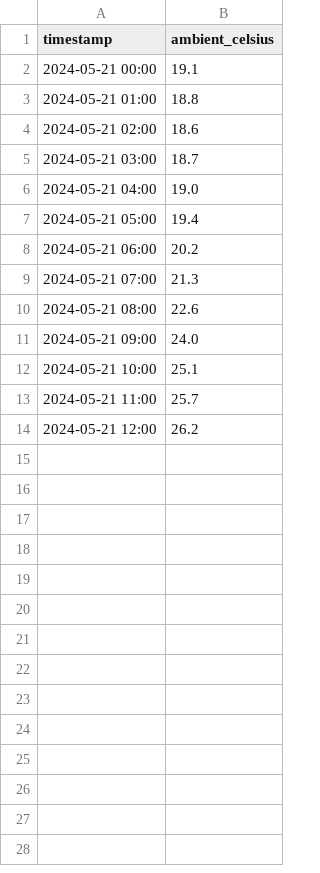
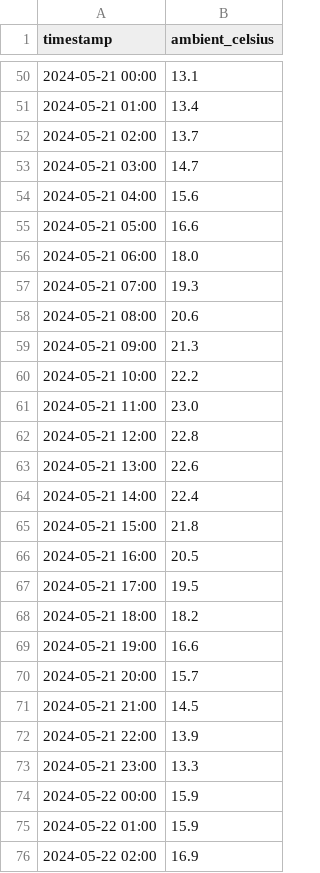
Before and after one commit to seongryongjung/agent-environment, a CSV file: factory_data/sensors/ambient_temp_hourly.csv, drawn as a sheet; only a part is shown, gaps mark what is left out; the diff covers the shown part only.

```diff
--- a/factory_data/sensors/ambient_temp_hourly.csv
+++ b/factory_data/sensors/ambient_temp_hourly.csv
@@ -2,13 +50,27 @@ timestamp,ambient_celsius
-2024-05-21 00:00,19.1
-2024-05-21 01:00,18.8
-2024-05-21 02:00,18.6
-2024-05-21 03:00,18.7
-2024-05-21 04:00,19.0
-2024-05-21 05:00,19.4
-2024-05-21 06:00,20.2
-2024-05-21 07:00,21.3
-2024-05-21 08:00,22.6
-2024-05-21 09:00,24.0
-2024-05-21 10:00,25.1
-2024-05-21 11:00,25.7
-2024-05-21 12:00,26.2
+2024-05-21 00:00,13.1
+2024-05-21 01:00,13.4
+2024-05-21 02:00,13.7
+2024-05-21 03:00,14.7
+2024-05-21 04:00,15.6
+2024-05-21 05:00,16.6
+2024-05-21 06:00,18.0
+2024-05-21 07:00,19.3
+2024-05-21 08:00,20.6
+2024-05-21 09:00,21.3
+2024-05-21 10:00,22.2
+2024-05-21 11:00,23.0
+2024-05-21 12:00,22.8
+2024-05-21 13:00,22.6
+2024-05-21 14:00,22.4
+2024-05-21 15:00,21.8
+2024-05-21 16:00,20.5
+2024-05-21 17:00,19.5
+2024-05-21 18:00,18.2
+2024-05-21 19:00,16.6
+2024-05-21 20:00,15.7
+2024-05-21 21:00,14.5
+2024-05-21 22:00,13.9
+2024-05-21 23:00,13.3
+2024-05-22 00:00,15.9
+2024-05-22 01:00,15.9
+2024-05-22 02:00,16.9
```
Also changed, not shown: 69 added rows elsewhere in this file, factory_data/sensors/line1_flow_hourly.csv, factory_data/sensors/line1_temp_hourly.csv, 8 other files.
